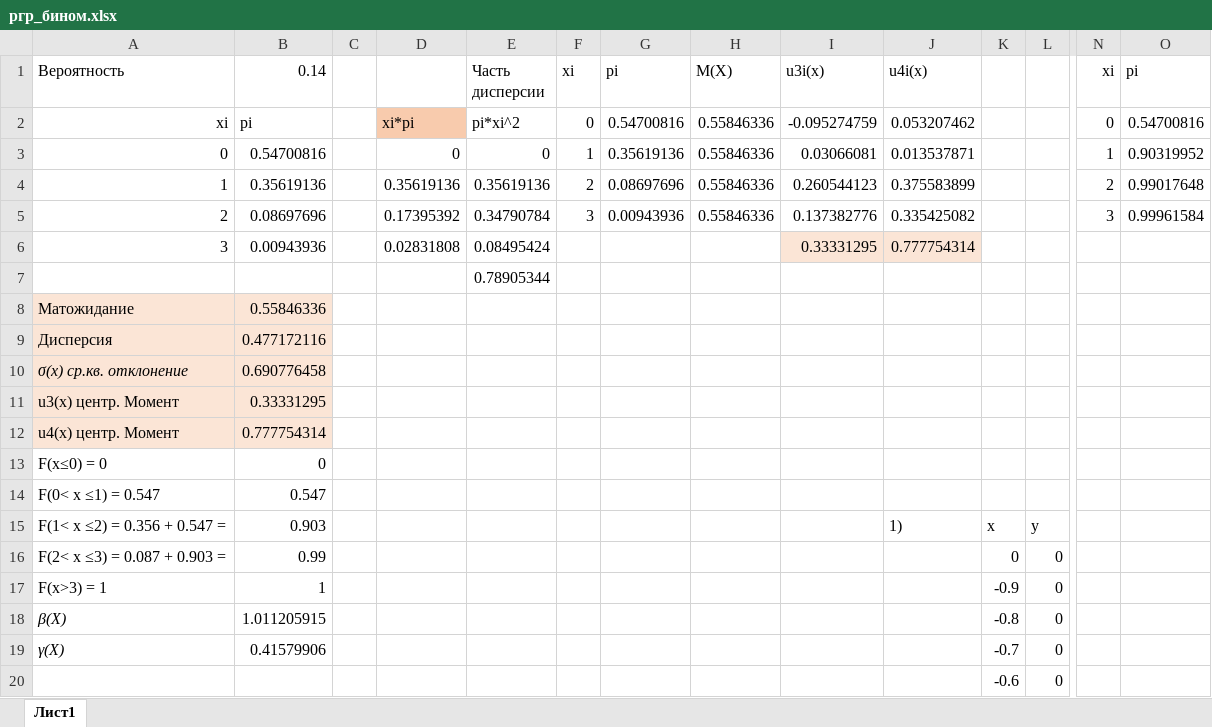
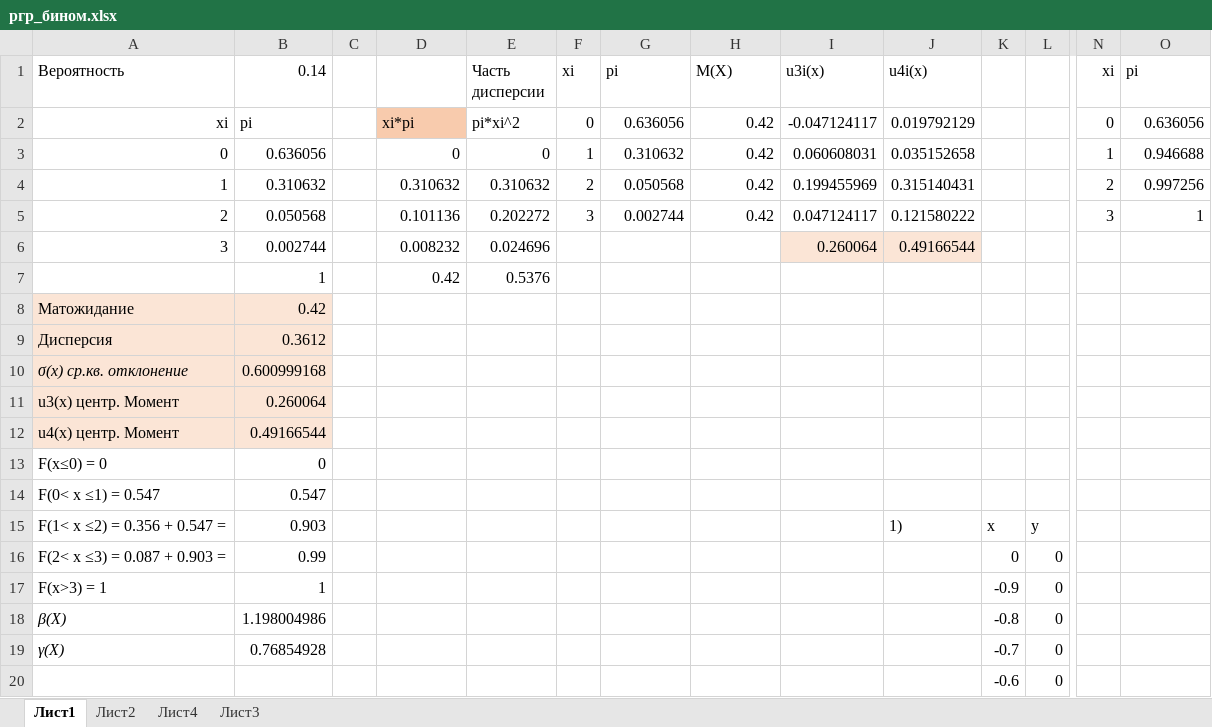
Before and after one commit to Comrade17th/study, an Excel workbook: TerVer/ргр_бином.xlsx, sheet Лист1, drawn as a sheet; only a part is shown, gaps mark what is left out; values as stored, in another font and other column widths than the file's, no borders; charts and pictures not drawn; removed rows and columns are numbered as before the commit, all else as after; rows hold the shown columns only; the diff names each change by its address in the sheet, - before the commit and + after, or states it on an @@ line.

```diff
--- a/TerVer/ргр_бином.xlsx (sheet Лист1)
+++ b/TerVer/ргр_бином.xlsx (sheet Лист1)
+sheet tab: Лист2
+sheet tab: Лист4
+sheet tab: Лист3
-G2 (pi): 0.54700816
+G2 (pi): 0.636056
-H2:H3 (M(X)): 0.55846336
+H2:H3 (M(X)): 0.42
-I2 (u3i(x)): -0.095274759
+I2 (u3i(x)): -0.047124117
-J2 (u4i(x)): 0.053207462
+J2 (u4i(x)): 0.019792129
-O2 (pi): 0.54700816
+O2 (pi): 0.636056
-B3 (0.14): 0.54700816
+B3 (0.14): 0.636056
-G3 (pi): 0.35619136
+G3 (pi): 0.310632
-I3 (u3i(x)): 0.03066081
+I3 (u3i(x)): 0.060608031
-J3 (u4i(x)): 0.013537871
+J3 (u4i(x)): 0.035152658
-O3 (pi): 0.90319952
+O3 (pi): 0.946688
-row 4: 1 | 0.35619136 |  | 0.35619136 | 0.35619136 | 2 | 0.08697696 | 0.55846336 | 0.260544123 | 0.375583899 |  |  | 2 | 0.99017648
-row 5: 2 | 0.08697696 |  | 0.17395392 | 0.34790784 | 3 | 0.00943936 | 0.55846336 | 0.137382776 | 0.335425082 |  |  | 3 | 0.99961584
-row 6: 3 | 0.00943936 |  | 0.02831808 | 0.08495424 |  |  |  | 0.33331295 | 0.777754314
-row 7:  |  |  |  | 0.78905344
+row 4: 1 | 0.310632 |  | 0.310632 | 0.310632 | 2 | 0.050568 | 0.42 | 0.199455969 | 0.315140431 |  |  | 2 | 0.997256
+row 5: 2 | 0.050568 |  | 0.101136 | 0.202272 | 3 | 0.002744 | 0.42 | 0.047124117 | 0.121580222 |  |  | 3 | 1
+row 6: 3 | 0.002744 |  | 0.008232 | 0.024696 |  |  |  | 0.260064 | 0.49166544
+row 7:  | 1 |  | 0.42 | 0.5376
-B8 (0.14): 0.55846336
+B8 (0.14): 0.42
-B9 (0.14): 0.477172116
+B9 (0.14): 0.3612
-B10 (0.14): 0.690776458
+B10 (0.14): 0.600999168
-B11 (0.14): 0.33331295
+B11 (0.14): 0.260064
-B12 (0.14): 0.777754314
+B12 (0.14): 0.49166544
-B18 (0.14): 1.011205915
+B18 (0.14): 1.198004986
-B19 (0.14): 0.41579906
+B19 (0.14): 0.76854928
```
Also changed, not shown: charts or pictures, 1 other file.
